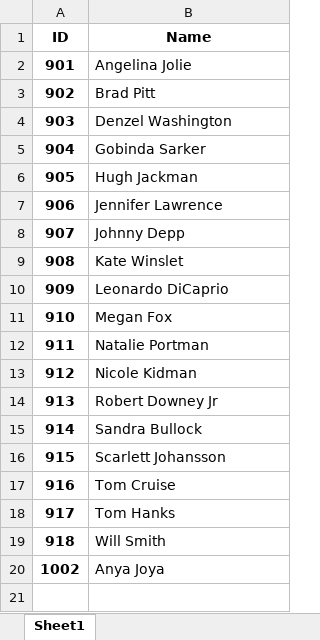
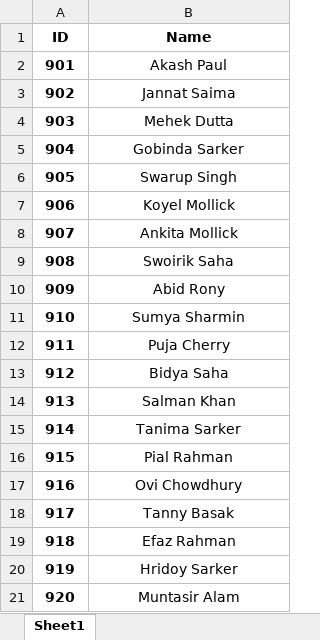
Before and after one commit to gcsarker/Automatic_Attendance_System, an Excel workbook: Students_information.xlsx, sheet Sheet1, drawn as a sheet; values as stored, in another font and other column widths than the file's, no borders; removed rows and columns are numbered as before the commit, all else as after; the diff names each change by its address in the sheet, - before the commit and + after, or states it on an @@ line.

```diff
--- a/Students_information.xlsx (sheet Sheet1)
+++ b/Students_information.xlsx (sheet Sheet1)
-B2 (Name): Angelina Jolie
+B2 (Name): Akash Paul
-B2:B19 alignment: left
+B2:B19 alignment: center
-B3 (Name): Brad Pitt
+B3 (Name): Jannat Saima
-B4 (Name): Denzel Washington
+B4 (Name): Mehek Dutta
-B6 (Name): Hugh Jackman
+B6 (Name): Swarup Singh
-B7 (Name): Jennifer Lawrence
+B7 (Name): Koyel Mollick
-B8 (Name): Johnny Depp
+B8 (Name): Ankita Mollick
-B9 (Name): Kate Winslet
+B9 (Name): Swoirik Saha
-B10 (Name): Leonardo DiCaprio
+B10 (Name): Abid Rony
-B11 (Name): Megan Fox
+B11 (Name): Sumya Sharmin
-B12 (Name): Natalie Portman
+B12 (Name): Puja Cherry
-B13 (Name): Nicole Kidman
+B13 (Name): Bidya Saha
-B14 (Name): Robert Downey Jr
+B14 (Name): Salman Khan
-B15 (Name): Sandra Bullock
+B15 (Name): Tanima Sarker
-B16 (Name): Scarlett Johansson
+B16 (Name): Pial Rahman
-B17 (Name): Tom Cruise
+B17 (Name): Ovi Chowdhury
-B18 (Name): Tom Hanks
+B18 (Name): Tanny Basak
-B19 (Name): Will Smith
+B19 (Name): Efaz Rahman
-row 20: 1002 | Anya Joya
+row 20: 919 | Hridoy Sarker
+row 21: 920 | Muntasir Alam
```
Also changed, not shown: 2 other files.
